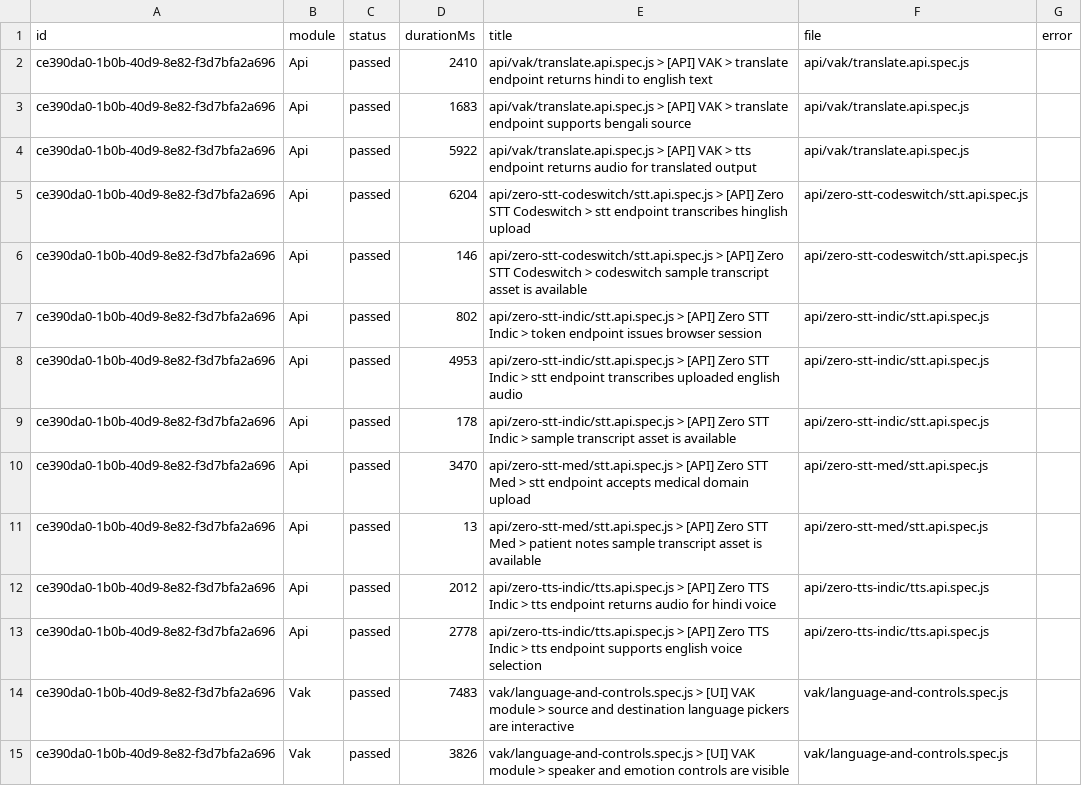
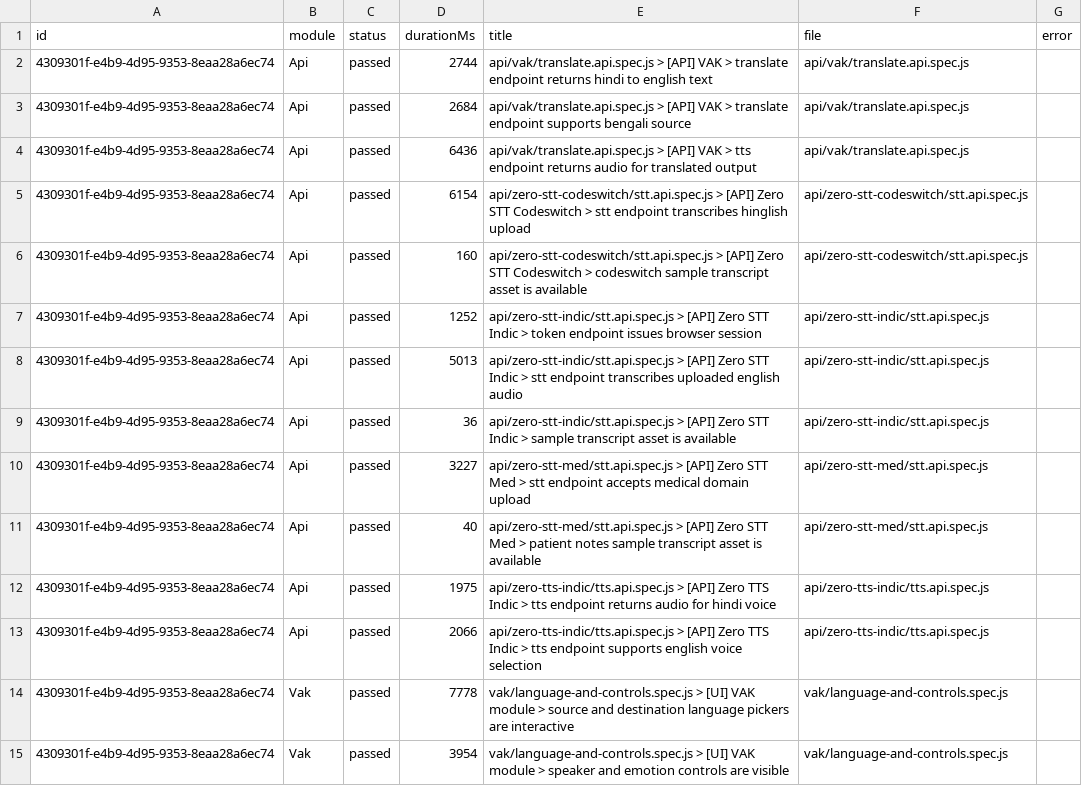
Before and after one commit to saira-uwc/Shunyalabs_widget, a CSV file: docs/exports/current-run.csv, drawn as a sheet; only a part is shown; the diff covers the shown part only.

```diff
--- a/docs/exports/current-run.csv
+++ b/docs/exports/current-run.csv
@@ -1,15 +1,15 @@
 id,module,status,durationMs,title,file,error
-ce390da0-1b0b-40d9-8e82-f3d7bfa2a696,Api,passed,2410,api/vak/translate.api.spec.js > [API] VAK > translate endpoint returns hindi to english text,api/vak/translate.api.spec.js,
-ce390da0-1b0b-40d9-8e82-f3d7bfa2a696,Api,passed,1683,api/vak/translate.api.spec.js > [API] VAK > translate endpoint supports bengali source,api/vak/translate.api.spec.js,
-ce390da0-1b0b-40d9-8e82-f3d7bfa2a696,Api,passed,5922,api/vak/translate.api.spec.js > [API] VAK > tts endpoint returns audio for translated output,api/vak/translate.api.spec.js,
-ce390da0-1b0b-40d9-8e82-f3d7bfa2a696,Api,passed,6204,api/zero-stt-codeswitch/stt.api.spec.js > [API] Zero STT Codeswitch > stt endpoint transcribes hinglish upload,api/zero-stt-codeswitch/stt.api.spec.js,
-ce390da0-1b0b-40d9-8e82-f3d7bfa2a696,Api,passed,146,api/zero-stt-codeswitch/stt.api.spec.js > [API] Zero STT Codeswitch > codeswitch sample transcript asset is available,api/zero-stt-codeswitch/stt.api.spec.js,
-ce390da0-1b0b-40d9-8e82-f3d7bfa2a696,Api,passed,802,api/zero-stt-indic/stt.api.spec.js > [API] Zero STT Indic > token endpoint issues browser session,api/zero-stt-indic/stt.api.spec.js,
-ce390da0-1b0b-40d9-8e82-f3d7bfa2a696,Api,passed,4953,api/zero-stt-indic/stt.api.spec.js > [API] Zero STT Indic > stt endpoint transcribes uploaded english audio,api/zero-stt-indic/stt.api.spec.js,
-ce390da0-1b0b-40d9-8e82-f3d7bfa2a696,Api,passed,178,api/zero-stt-indic/stt.api.spec.js > [API] Zero STT Indic > sample transcript asset is available,api/zero-stt-indic/stt.api.spec.js,
-ce390da0-1b0b-40d9-8e82-f3d7bfa2a696,Api,passed,3470,api/zero-stt-med/stt.api.spec.js > [API] Zero STT Med > stt endpoint accepts medical domain upload,api/zero-stt-med/stt.api.spec.js,
-ce390da0-1b0b-40d9-8e82-f3d7bfa2a696,Api,passed,13,api/zero-stt-med/stt.api.spec.js > [API] Zero STT Med > patient notes sample transcript asset is available,api/zero-stt-med/stt.api.spec.js,
-ce390da0-1b0b-40d9-8e82-f3d7bfa2a696,Api,passed,2012,api/zero-tts-indic/tts.api.spec.js > [API] Zero TTS Indic > tts endpoint returns audio for hindi voice,api/zero-tts-indic/tts.api.spec.js,
-ce390da0-1b0b-40d9-8e82-f3d7bfa2a696,Api,passed,2778,api/zero-tts-indic/tts.api.spec.js > [API] Zero TTS Indic > tts endpoint supports english voice selection,api/zero-tts-indic/tts.api.spec.js,
-ce390da0-1b0b-40d9-8e82-f3d7bfa2a696,Vak,passed,7483,vak/language-and-controls.spec.js > [UI] VAK module > source and destination language pickers are interactive,vak/language-and-controls.spec.js,
-ce390da0-1b0b-40d9-8e82-f3d7bfa2a696,Vak,passed,3826,vak/language-and-controls.spec.js > [UI] VAK module > speaker and emotion controls are visible,vak/language-and-controls.spec.js,
+4309301f-e4b9-4d95-9353-8eaa28a6ec74,Api,passed,2744,api/vak/translate.api.spec.js > [API] VAK > translate endpoint returns hindi to english text,api/vak/translate.api.spec.js,
+4309301f-e4b9-4d95-9353-8eaa28a6ec74,Api,passed,2684,api/vak/translate.api.spec.js > [API] VAK > translate endpoint supports bengali source,api/vak/translate.api.spec.js,
+4309301f-e4b9-4d95-9353-8eaa28a6ec74,Api,passed,6436,api/vak/translate.api.spec.js > [API] VAK > tts endpoint returns audio for translated output,api/vak/translate.api.spec.js,
+4309301f-e4b9-4d95-9353-8eaa28a6ec74,Api,passed,6154,api/zero-stt-codeswitch/stt.api.spec.js > [API] Zero STT Codeswitch > stt endpoint transcribes hinglish upload,api/zero-stt-codeswitch/stt.api.spec.js,
+4309301f-e4b9-4d95-9353-8eaa28a6ec74,Api,passed,160,api/zero-stt-codeswitch/stt.api.spec.js > [API] Zero STT Codeswitch > codeswitch sample transcript asset is available,api/zero-stt-codeswitch/stt.api.spec.js,
+4309301f-e4b9-4d95-9353-8eaa28a6ec74,Api,passed,1252,api/zero-stt-indic/stt.api.spec.js > [API] Zero STT Indic > token endpoint issues browser session,api/zero-stt-indic/stt.api.spec.js,
+4309301f-e4b9-4d95-9353-8eaa28a6ec74,Api,passed,5013,api/zero-stt-indic/stt.api.spec.js > [API] Zero STT Indic > stt endpoint transcribes uploaded english audio,api/zero-stt-indic/stt.api.spec.js,
+4309301f-e4b9-4d95-9353-8eaa28a6ec74,Api,passed,36,api/zero-stt-indic/stt.api.spec.js > [API] Zero STT Indic > sample transcript asset is available,api/zero-stt-indic/stt.api.spec.js,
+4309301f-e4b9-4d95-9353-8eaa28a6ec74,Api,passed,3227,api/zero-stt-med/stt.api.spec.js > [API] Zero STT Med > stt endpoint accepts medical domain upload,api/zero-stt-med/stt.api.spec.js,
+4309301f-e4b9-4d95-9353-8eaa28a6ec74,Api,passed,40,api/zero-stt-med/stt.api.spec.js > [API] Zero STT Med > patient notes sample transcript asset is available,api/zero-stt-med/stt.api.spec.js,
+4309301f-e4b9-4d95-9353-8eaa28a6ec74,Api,passed,1975,api/zero-tts-indic/tts.api.spec.js > [API] Zero TTS Indic > tts endpoint returns audio for hindi voice,api/zero-tts-indic/tts.api.spec.js,
+4309301f-e4b9-4d95-9353-8eaa28a6ec74,Api,passed,2066,api/zero-tts-indic/tts.api.spec.js > [API] Zero TTS Indic > tts endpoint supports english voice selection,api/zero-tts-indic/tts.api.spec.js,
+4309301f-e4b9-4d95-9353-8eaa28a6ec74,Vak,passed,7778,vak/language-and-controls.spec.js > [UI] VAK module > source and destination language pickers are interactive,vak/language-and-controls.spec.js,
+4309301f-e4b9-4d95-9353-8eaa28a6ec74,Vak,passed,3954,vak/language-and-controls.spec.js > [UI] VAK module > speaker and emotion controls are visible,vak/language-and-controls.spec.js,
```
Also changed, not shown: 55 edited cells elsewhere in this file, docs/exports/all-runs-summary.csv, 2 other files.
